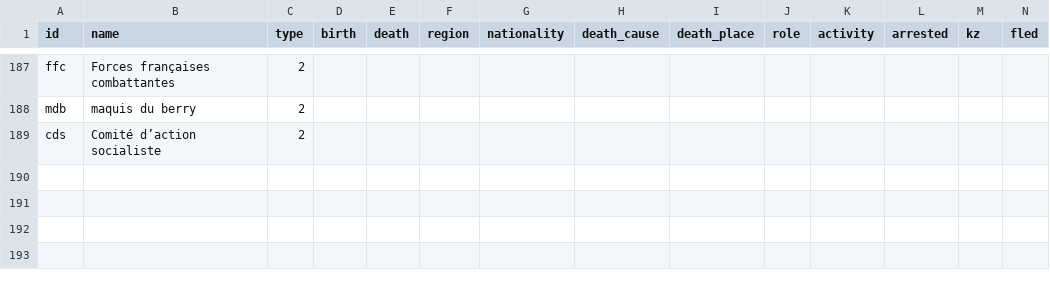
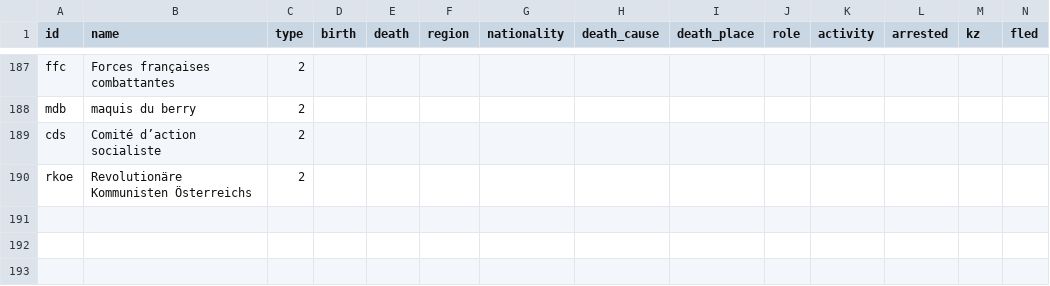
Before and after one commit to sajedaTaya/Wiederstand, a CSV file: nodelist.csv, drawn as a sheet; only a part is shown, gaps mark what is left out; the shorter side is filled out with more unchanged rows; rows hold the shown columns only; the diff names each change by its address in the sheet, - before the commit and + after, or states it on an @@ line.

Commit message:
Update nodelist.csv

```diff
--- a/nodelist.csv
+++ b/nodelist.csv
+row 190: rkoe | Revolutionäre Kommunisten Österreichs | 2
```
